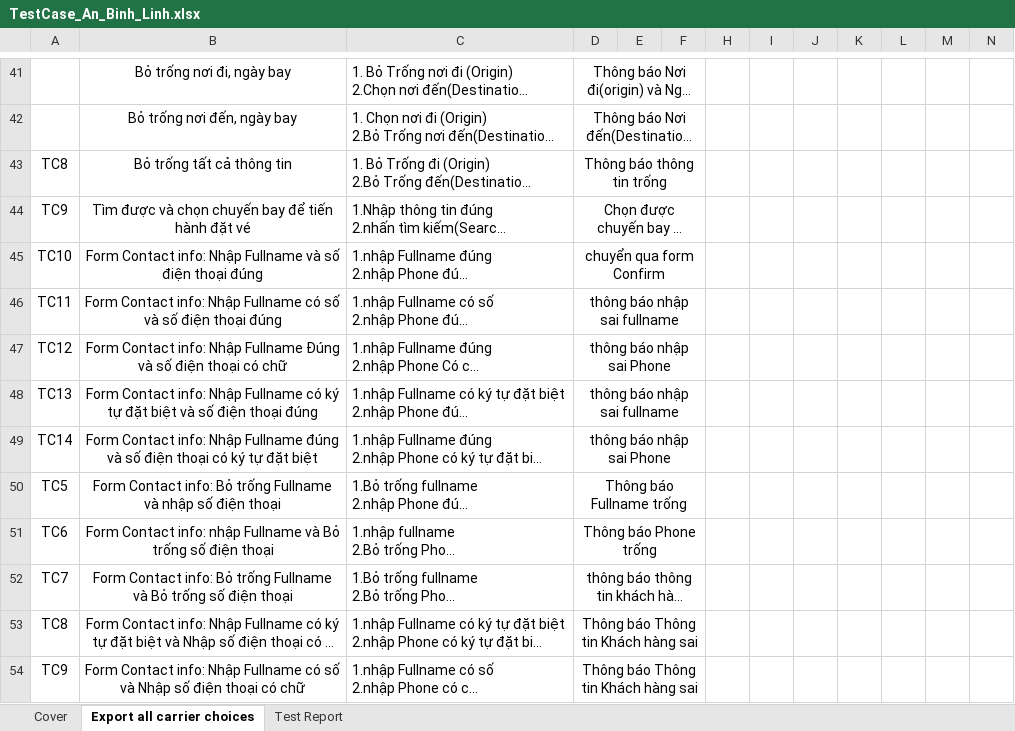
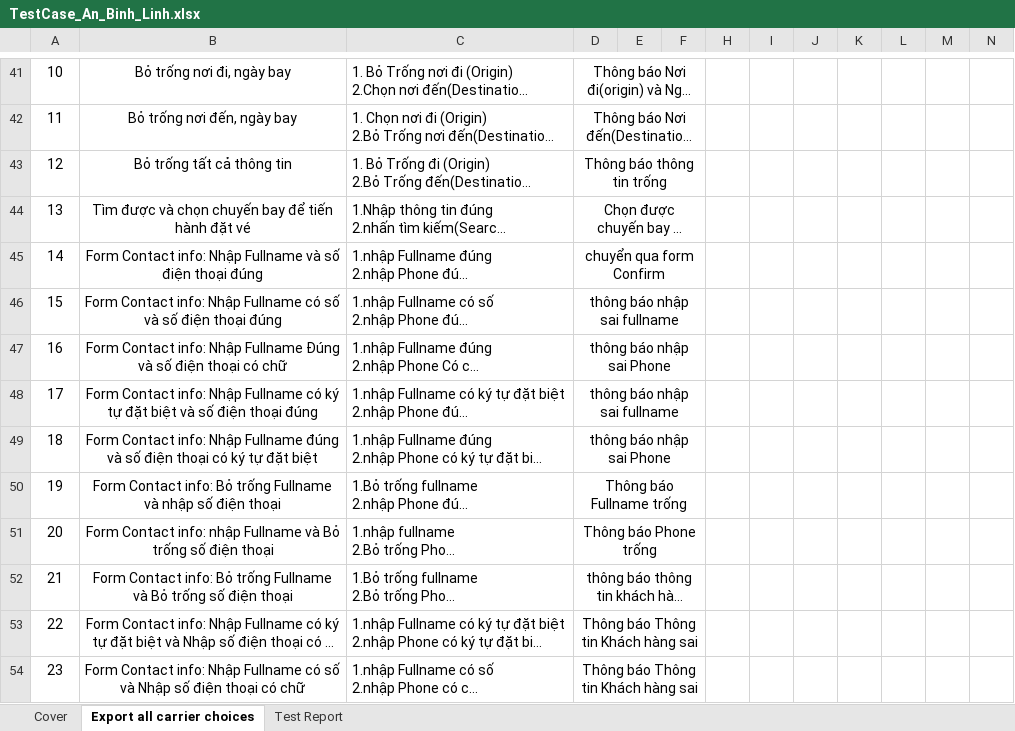
Before and after one commit to phungtrian/projectKTPM, an Excel workbook: TestCase_An_Binh_Linh.xlsx, sheet Export all carrier choices, drawn as a sheet; only a part is shown, gaps mark what is left out; long unchanged cells end in …; values as stored, in another font and other column widths than the file's, no borders; the diff covers the shown part only; the diff names each change by its address in the sheet, - before the commit and + after, or states it on an @@ line.

```diff
--- a/TestCase_An_Binh_Linh.xlsx (sheet Export all carrier choices)
+++ b/TestCase_An_Binh_Linh.xlsx (sheet Export all carrier choices)
-A41: (empty)
+A41: 10
-A42: (empty)
+A42: 11
-A43: TC8
+A43: 12
-A44: TC9
+A44: 13
-A45: TC10
+A45: 14
-A46: TC11
+A46: 15
-A47: TC12
+A47: 16
-A48: TC13
+A48: 17
-A49: TC14
+A49: 18
-A50: TC5
+A50: 19
-A51: TC6
+A51: 20
-A52: TC7
+A52: 21
-A53: TC8
+A53: 22
-A54: TC9
+A54: 23
```
Also changed, not shown: 56 added rows, 1 removed row, 61 edited cells and merged cells elsewhere in this sheet, sheet Test Report, formulas that keep their value.
